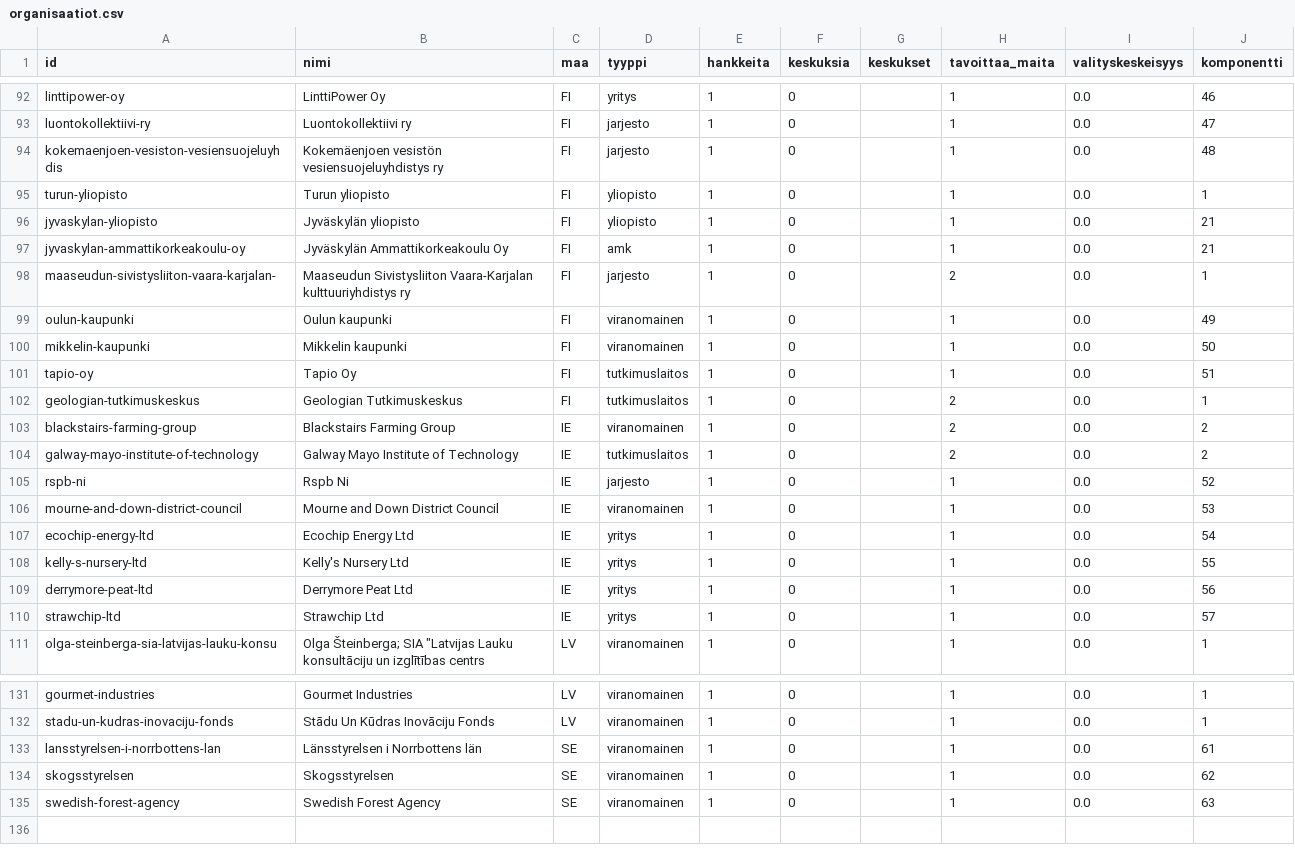
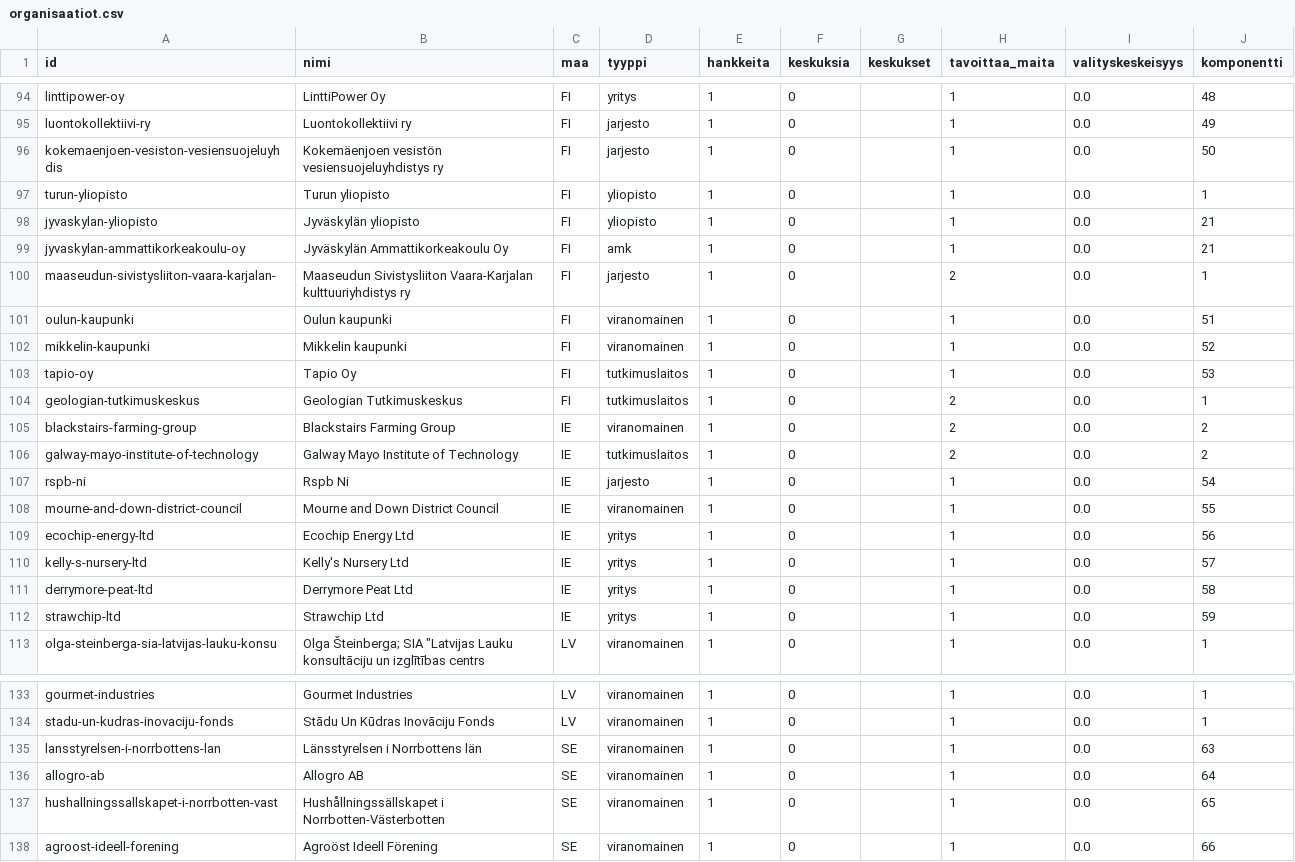
Before and after one commit to joriim/Turverkko, a CSV file: analysis/organisaatiot.csv, drawn as a sheet; only a part is shown, gaps mark what is left out; addresses are those after the commit; the diff covers the shown part only; the diff names each change by its address in the sheet, - before the commit and + after, or states it on an @@ line.

```diff
--- a/analysis/organisaatiot.csv
+++ b/analysis/organisaatiot.csv
-J94 (komponentti): 46
+J94 (komponentti): 48
-J95 (komponentti): 47
+J95 (komponentti): 49
-J96 (komponentti): 48
+J96 (komponentti): 50
-J101 (komponentti): 49
+J101 (komponentti): 51
-J102 (komponentti): 50
+J102 (komponentti): 52
-J103 (komponentti): 51
+J103 (komponentti): 53
-J107 (komponentti): 52
+J107 (komponentti): 54
-J108 (komponentti): 53
+J108 (komponentti): 55
-J109 (komponentti): 54
+J109 (komponentti): 56
-J110 (komponentti): 55
+J110 (komponentti): 57
-J111 (komponentti): 56
+J111 (komponentti): 58
-J112 (komponentti): 57
+J112 (komponentti): 59
-J135 (komponentti): 61
+J135 (komponentti): 63
+row 136: allogro-ab | Allogro AB | SE | viranomainen | 1 | 0 |  | 1 | 0.0 | 64
-A137 (id): skogsstyrelsen
+A137 (id): hushallningssallskapet-i-norrbotten-vast
-B137 (nimi): Skogsstyrelsen
+B137 (nimi): Hushållningssällskapet i Norrbotten-Västerbotten
-J137 (komponentti): 62
+J137 (komponentti): 65
-A138 (id): swedish-forest-agency
+A138 (id): agroost-ideell-forening
-B138 (nimi): Swedish Forest Agency
+B138 (nimi): Agroöst Ideell Förening
-J138 (komponentti): 63
+J138 (komponentti): 66
```
Also changed, not shown: 2 added rows and 43 edited cells elsewhere in this file, analysis/puuttuvat_yhteydet.csv, data/edges.csv, 22 other files.
